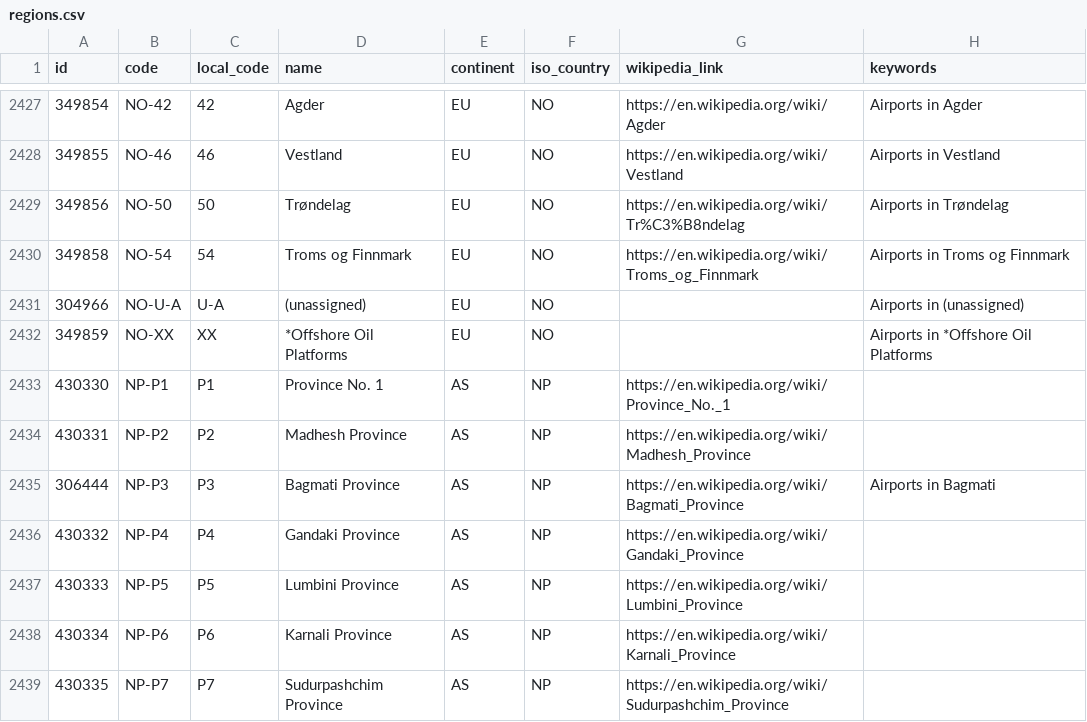
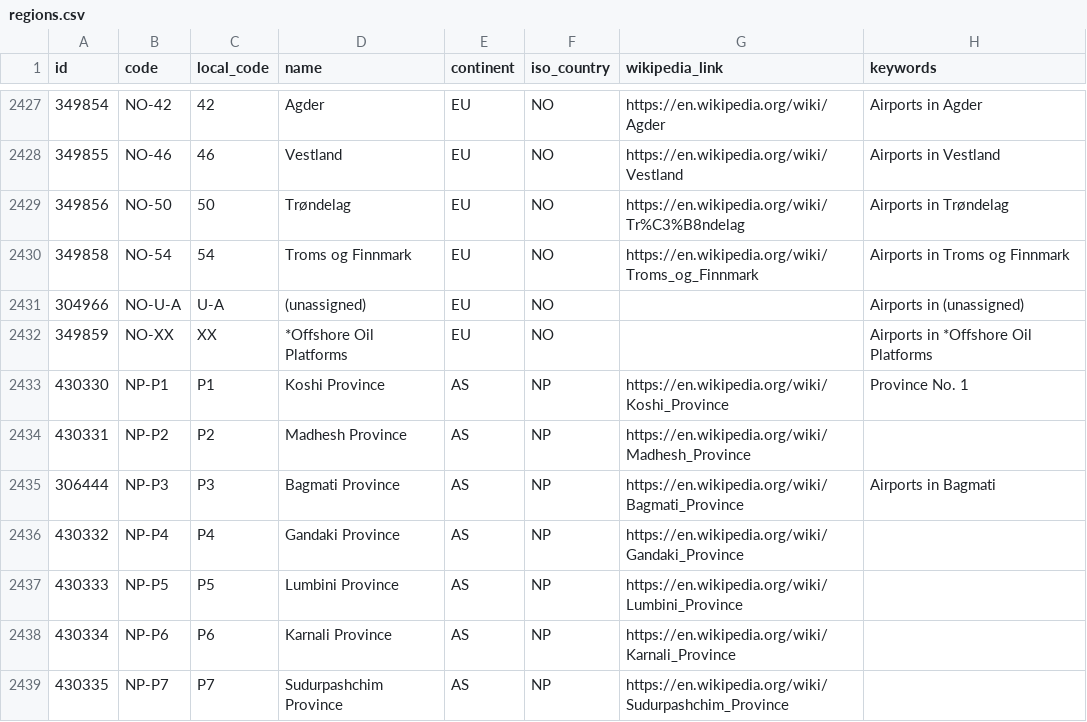
Before and after one commit to davidmegginson/ourairports-data, a CSV file: regions.csv, drawn as a sheet; only a part is shown, gaps mark what is left out.

Commit message:
data update

```diff
--- a/regions.csv
+++ b/regions.csv
@@ -2432,3 +2432,3 @@
 349859,"NO-XX","XX","*Offshore Oil Platforms","EU","NO",,"Airports in *Offshore Oil Platforms"
-430330,"NP-P1","P1","Province No. 1","AS","NP","https://en.wikipedia.org/wiki/Province_No._1",
+430330,"NP-P1","P1","Koshi Province","AS","NP","https://en.wikipedia.org/wiki/Koshi_Province","Province No. 1"
 430331,"NP-P2","P2","Madhesh Province","AS","NP","https://en.wikipedia.org/wiki/Madhesh_Province",
```
Also changed, not shown: 2 other files.
